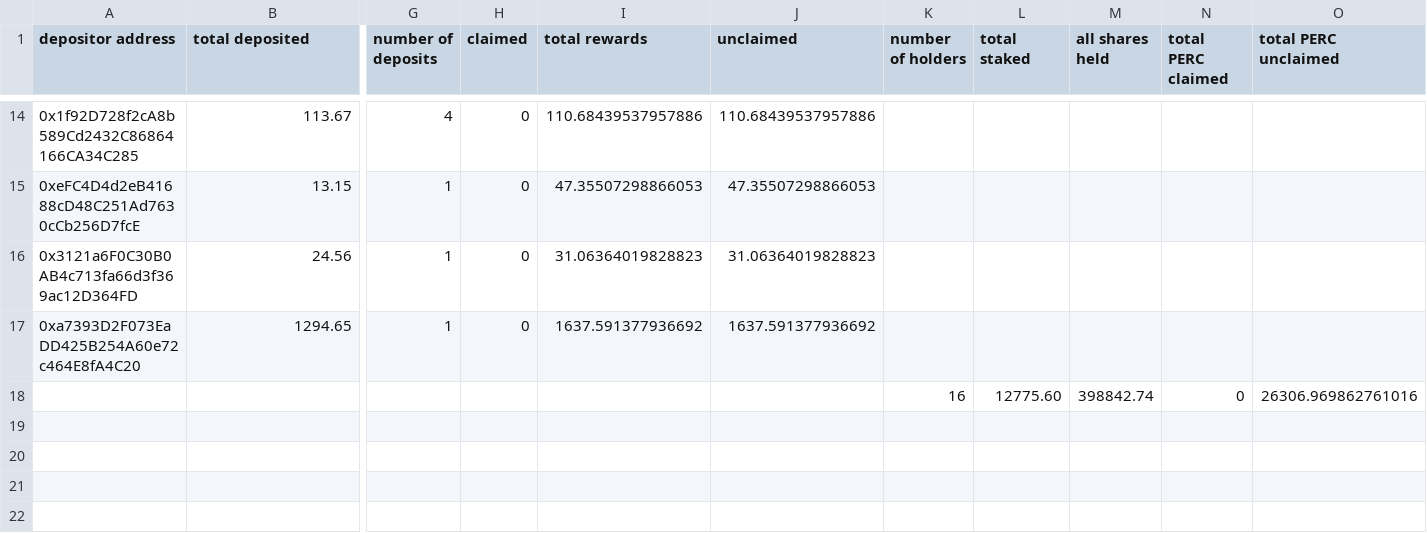
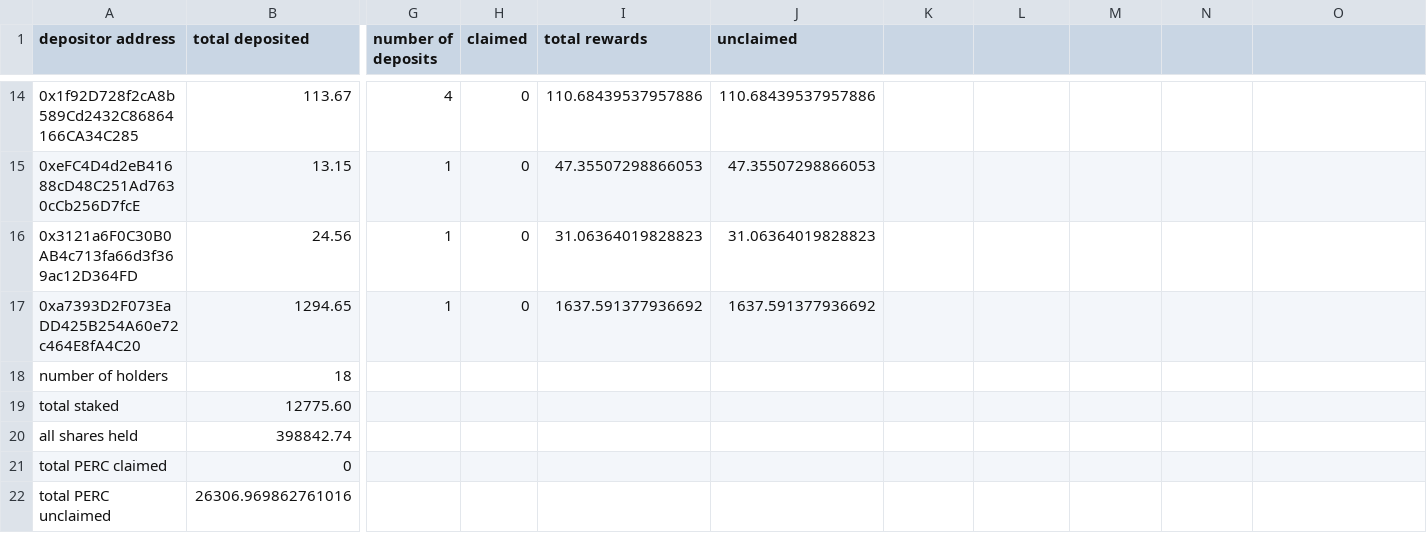
Before and after one commit to Periondao/staker-analysis, a CSV file: sheets/sLPERC.csv, drawn as a sheet; only a part is shown, gaps mark what is left out; removed rows and columns are numbered as before the commit, all else as after; rows hold the shown columns only; the diff names each change by its address in the sheet, - before the commit and + after, or states it on an @@ line.

```diff
--- a/sheets/sLPERC.csv
+++ b/sheets/sLPERC.csv
-K1: number of holders
+K1: (empty)
-L1: total staked
+L1: (empty)
-M1: all shares held
+M1: (empty)
-N1: total PERC claimed
+N1: (empty)
-O1: total PERC unclaimed
+O1: (empty)
-row 18:  |  |  |  |  |  | 16 | 12775.60 | 398842.74 | 0 | 26306.969862761016
+row 18: number of holders | 18
+row 19: total staked | 12775.60
+row 20: all shares held | 398842.74
+row 21: total PERC claimed | 0
+row 22: total PERC unclaimed | 26306.969862761016
```
Also changed, not shown: sheets/sPERC.csv, 1 other file.
